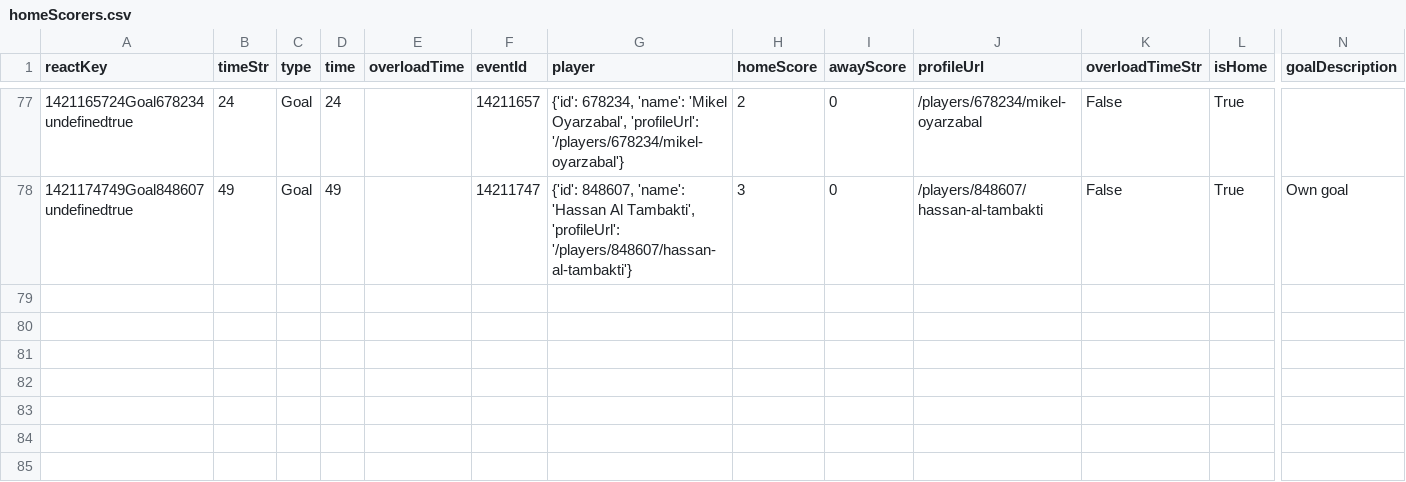
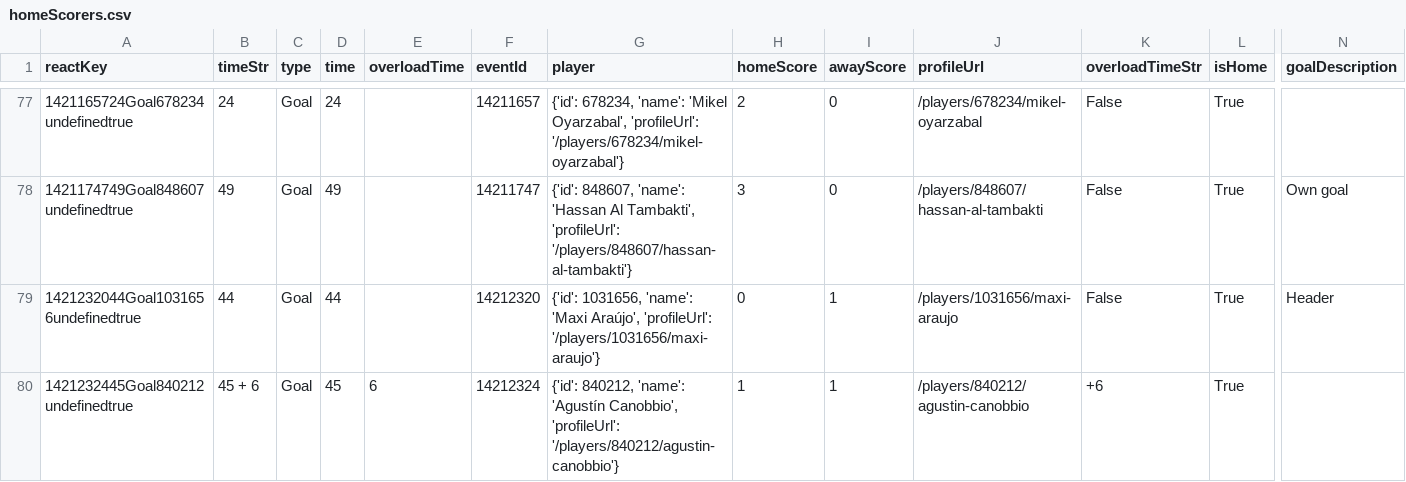
Before and after one commit to bolaxel/wcup26, a CSV file: goals/csv/homeScorers.csv, drawn as a sheet; only a part is shown, gaps mark what is left out; rows hold the shown columns only; the diff names each change by its address in the sheet, - before the commit and + after, or states it on an @@ line.

```diff
--- a/goals/csv/homeScorers.csv
+++ b/goals/csv/homeScorers.csv
+row 79: 1421232044Goal1031656undefinedtrue | 44 | Goal | 44 |  | 14212320 | {'id': 1031656, 'name': 'Maxi Araújo', 'profileUrl': '/players/1031656/maxi-araujo'} | 0 | 1 | /players/1031656/maxi-araujo | False | True | Header
+row 80: 1421232445Goal840212undefinedtrue | 45 + 6 | Goal | 45 | 6 | 14212324 | {'id': 840212, 'name': 'Agustín Canobbio', 'profileUrl': '/players/840212/agustin-canobbio'} | 1 | 1 | /players/840212/agustin-canobbio | +6 | True
```
Also changed, not shown: goals/csv/awayScorers.csv, goals/csv/listAwayPlayers.csv, 4 other files.
